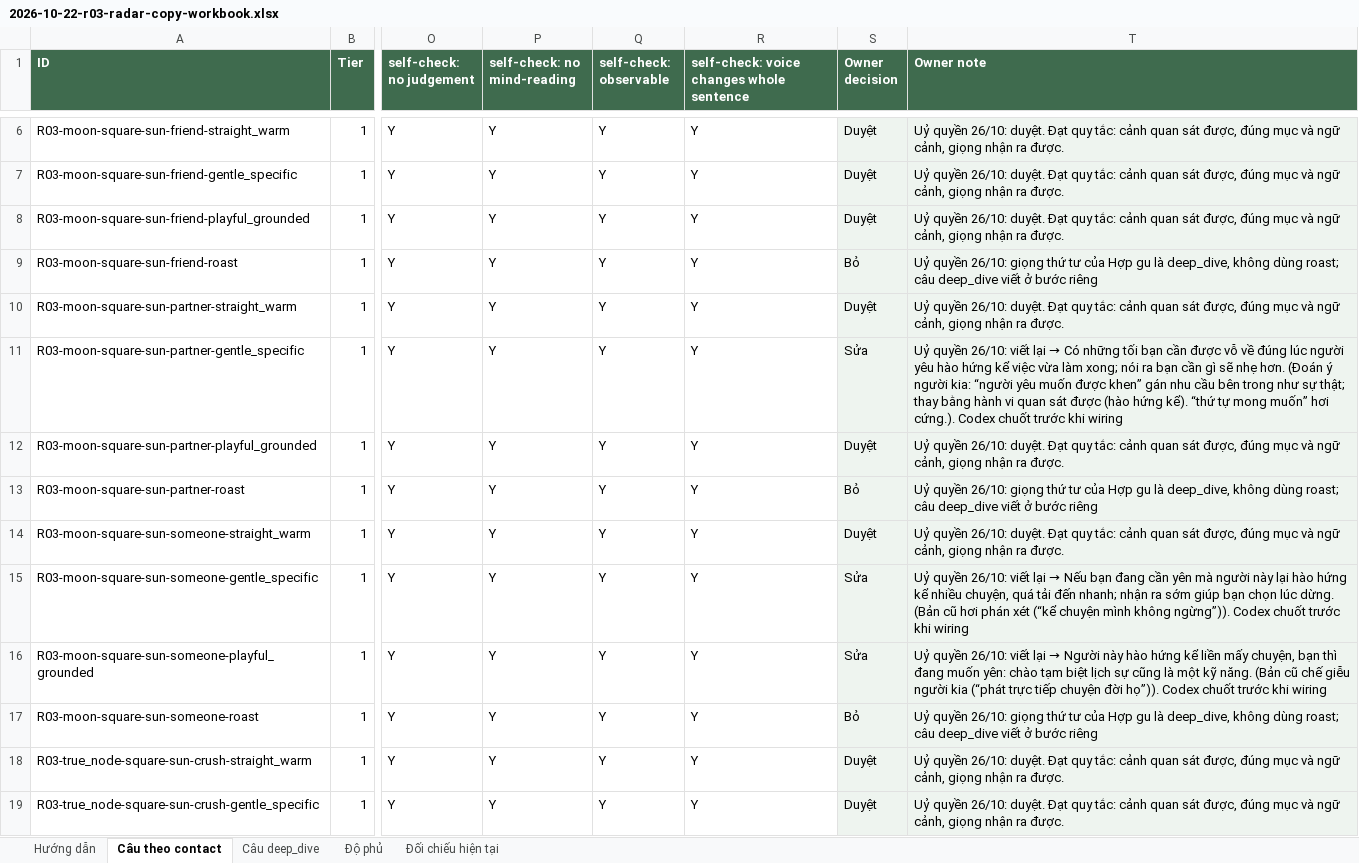
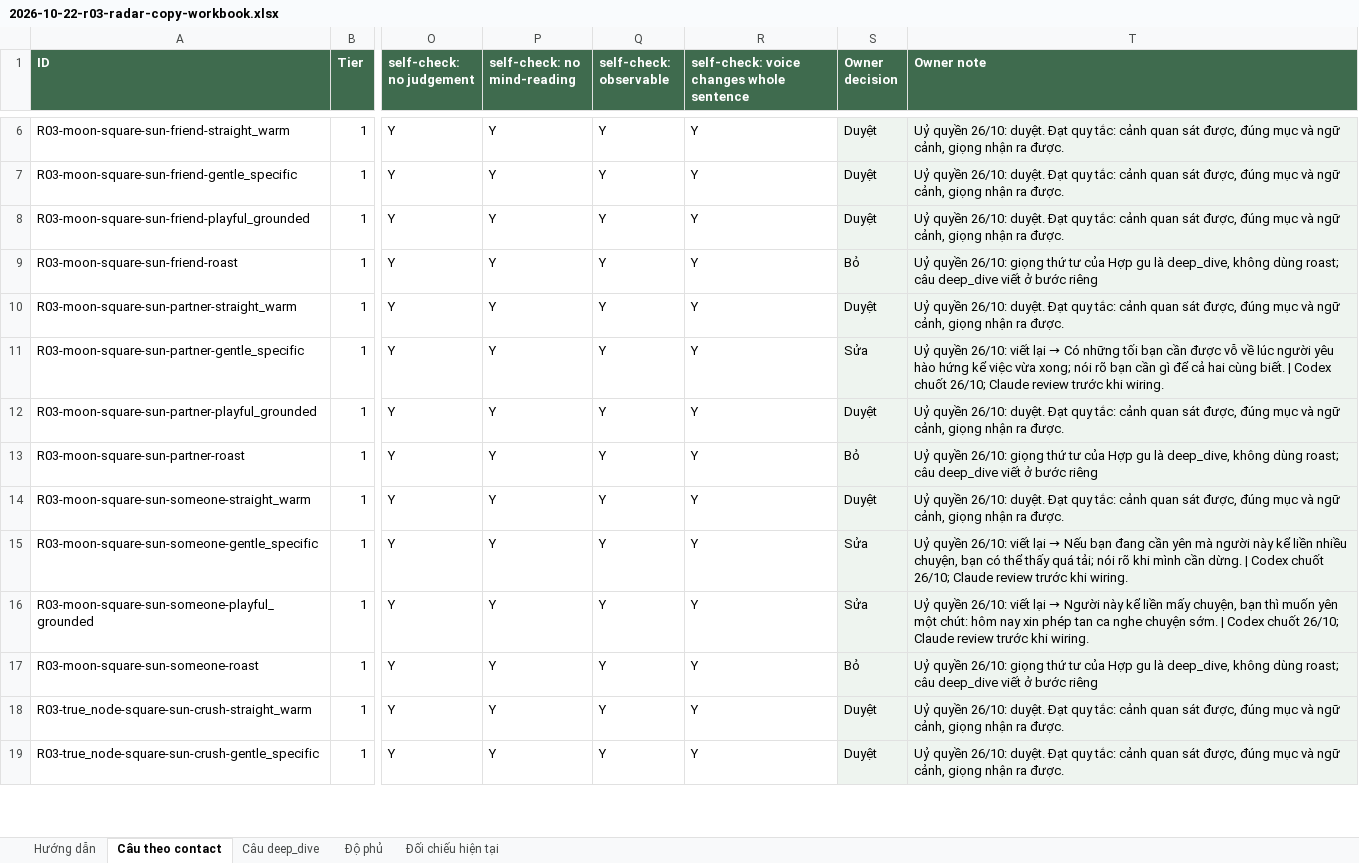
Before and after one commit to honghanh153-creator/la-lanh, an Excel workbook: docs/reviews/2026-10-22-r03-radar-copy-workbook.xlsx, sheet Câu theo contact, drawn as a sheet; only a part is shown, gaps mark what is left out; values as stored, in another font and other column widths than the file's, no borders; the diff covers the shown part only; the diff names each change by its address in the sheet, - before the commit and + after, or states it on an @@ line.

```diff
--- a/docs/reviews/2026-10-22-r03-radar-copy-workbook.xlsx (sheet Câu theo contact)
+++ b/docs/reviews/2026-10-22-r03-radar-copy-workbook.xlsx (sheet Câu theo contact)
-T11 (Owner note): …vỗ về đúng lúc người yêu hào hứng kể việc vừa làm xong; nói ra bạn cần gì sẽ nhẹ hơn. (Đoán ý người kia: “người yêu muốn được khen” gán nhu cầu bên trong như sự thật; thay bằng hành vi quan sát được (hào hứng kể). “thứ tự mong muốn” hơi cứng.). Codex chuốt trước khi wiring
+T11 (Owner note): …vỗ về lúc người yêu hào hứng kể việc vừa xong; nói rõ bạn cần gì để cả hai cùng biết. | Codex chuốt 26/10; Claude review trước khi wiring.
-T15 (Owner note): …người này lại hào hứng kể nhiều chuyện, quá tải đến nhanh; nhận ra sớm giúp bạn chọn lúc dừng. (Bản cũ hơi phán xét (“kể chuyện mình không ngừng”)). Codex chuốt trước khi wiring
+T15 (Owner note): …người này kể liền nhiều chuyện, bạn có thể thấy quá tải; nói rõ khi mình cần dừng. | Codex chuốt 26/10; Claude review trước khi wiring.
-T16 (Owner note): …Người này hào hứng kể liền mấy chuyện, bạn thì đang muốn yên: chào tạm biệt lịch sự cũng là một kỹ năng. (Bản cũ chế giễu người kia (“phát trực tiếp chuyện đời họ”)). Codex chuốt trước khi wiring
+T16 (Owner note): …Người này kể liền mấy chuyện, bạn thì muốn yên một chút: hôm nay xin phép tan ca nghe chuyện sớm. | Codex chuốt 26/10; Claude review trước khi wiring.
```
Also changed, not shown: 34 edited cells elsewhere in this sheet, sheet Câu deep_dive, sheet Hướng dẫn, 1 other file.
